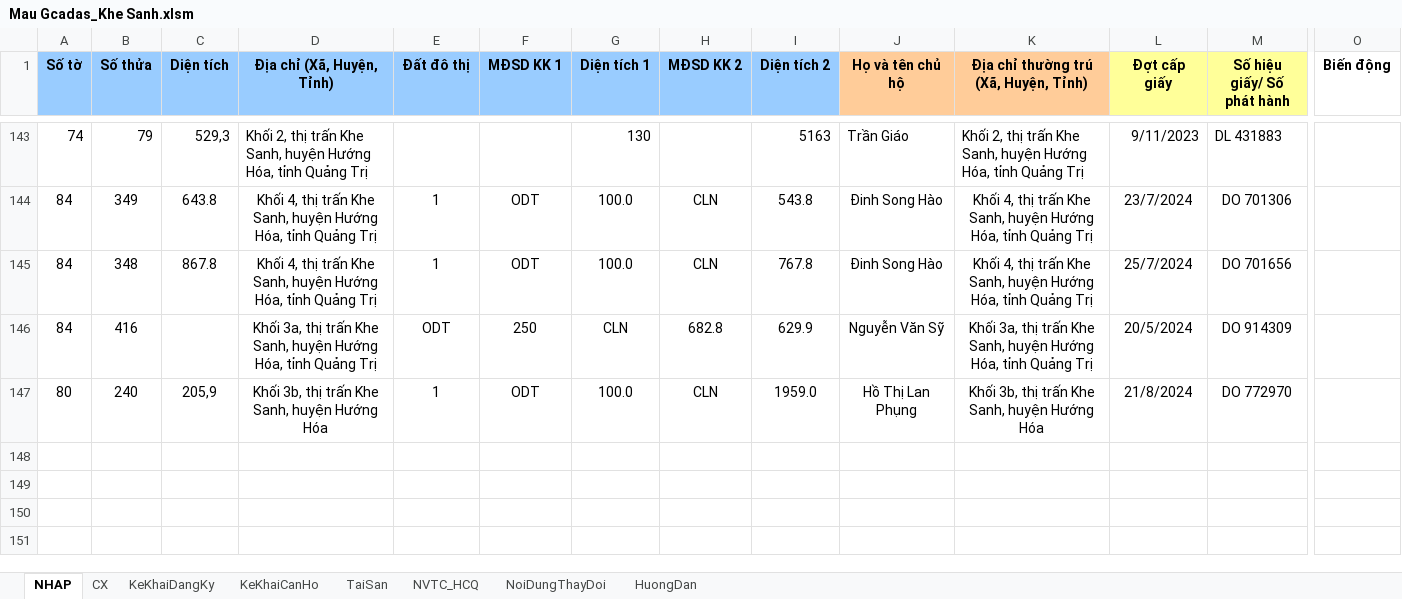
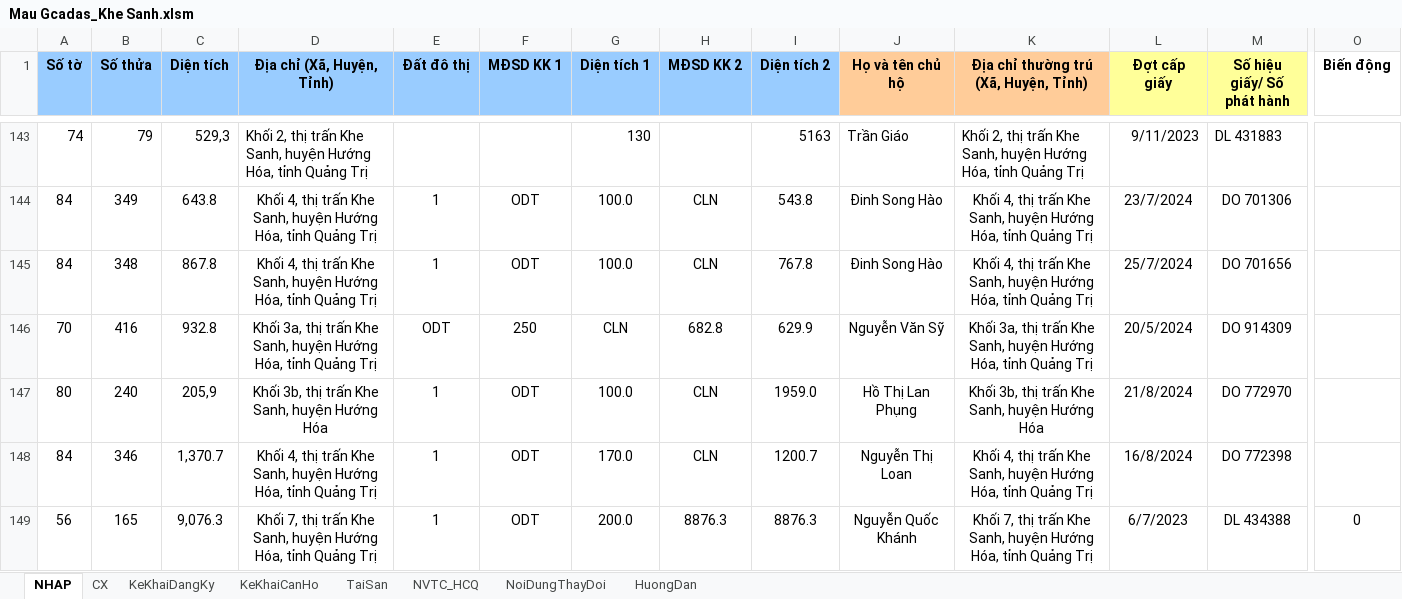
Before and after one commit to guitarkhongem/SOMUCKE, an Excel workbook: SODO/Khe Sanh/Mau Gcadas_Khe Sanh.xlsm, sheet NHAP, drawn as a sheet; only a part is shown, gaps mark what is left out; values as stored, in another font and other column widths than the file's, no borders; charts and pictures not drawn; rows hold the shown columns only; the diff names each change by its address in the sheet, - before the commit and + after, or states it on an @@ line.

```diff
--- a/SODO/Khe Sanh/Mau Gcadas_Khe Sanh.xlsm (sheet NHAP)
+++ b/SODO/Khe Sanh/Mau Gcadas_Khe Sanh.xlsm (sheet NHAP)
-A146 (Số tờ): 84
+A146 (Số tờ): 70
-C146 (Diện tích): (empty)
+C146 (Diện tích): 932.8
+row 148: 84 | 346 | 1,370.7 | Khối 4, thị trấn Khe Sanh, huyện Hướng Hóa, tỉnh Quảng Trị | 1 | ODT | 170.0 | CLN | 1200.7 | Nguyễn Thị Loan | Khối 4, thị trấn Khe Sanh, huyện Hướng Hóa, tỉnh Quảng Trị | 16/8/2024 | DO 772398
+row 149: 56 | 165 | 9,076.3 | Khối 7, thị trấn Khe Sanh, huyện Hướng Hóa, tỉnh Quảng Trị | 1 | ODT | 200.0 | 8876.3 | 8876.3 | Nguyễn Quốc Khánh | Khối 7, thị trấn Khe Sanh, huyện Hướng Hóa, tỉnh Quảng Trị | 6/7/2023 | DL 434388 | 0
```
Also changed, not shown: SODO/Khe Sanh/FixedRowCopy.xlsx, 6 other files.
